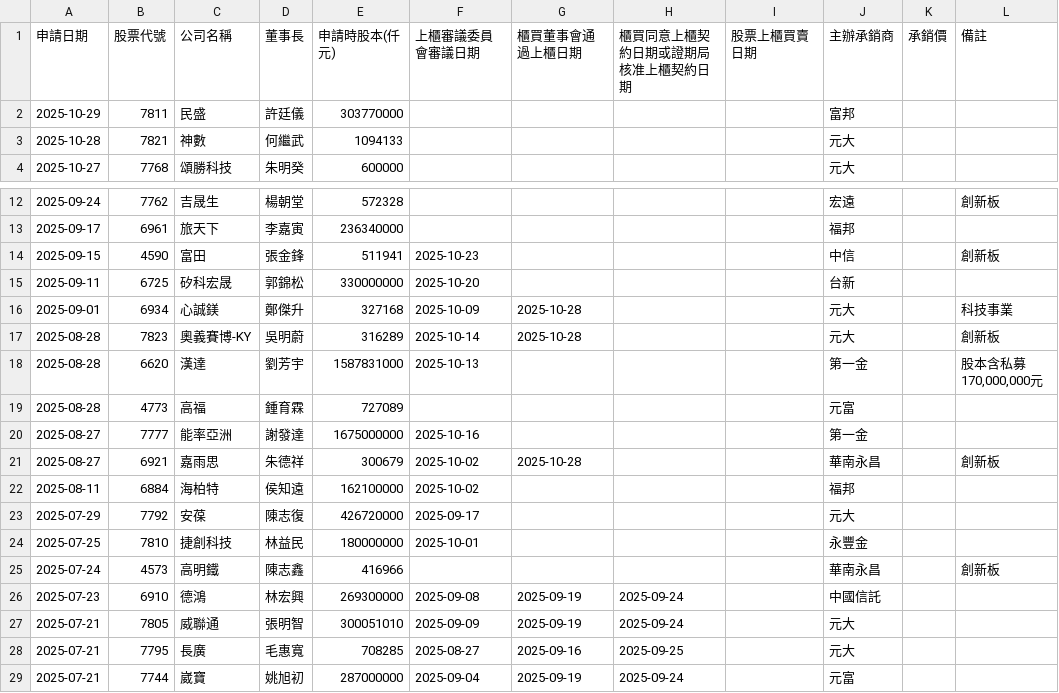
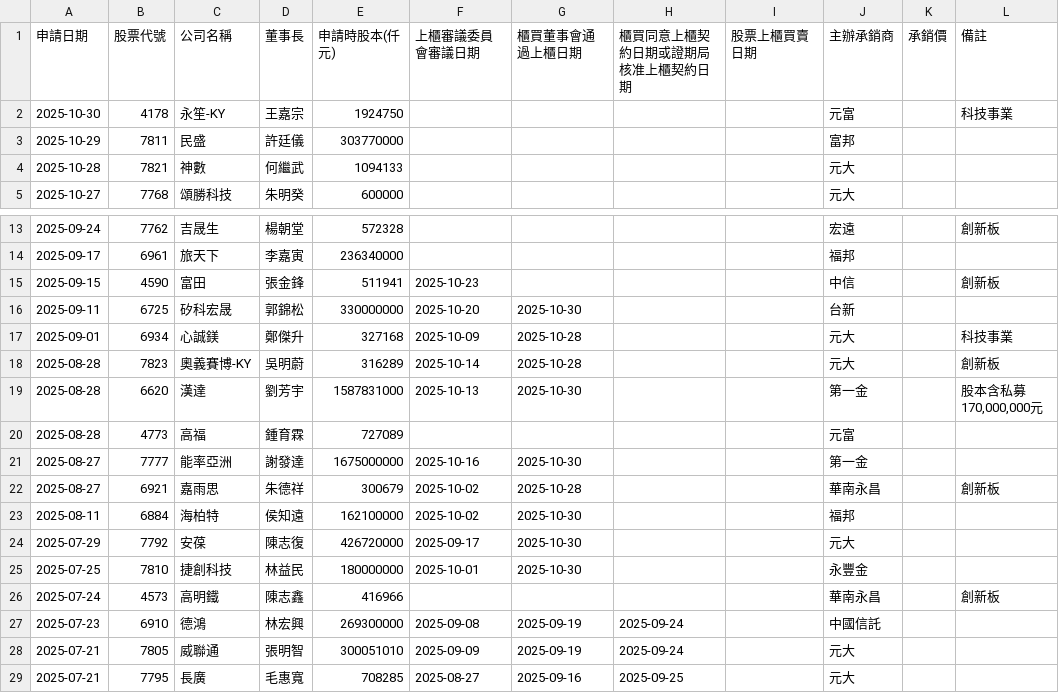
Before and after one commit to wenchiehlee/Selenium-Actions.IPO, a CSV file: TWSE_TPEX-IPO-utf8-filter-sort-no-duplicate.csv, drawn as a sheet; only a part is shown, gaps mark what is left out; the shorter side is filled out with more unchanged rows.

```diff
--- a/TWSE_TPEX-IPO-utf8-filter-sort-no-duplicate.csv
+++ b/TWSE_TPEX-IPO-utf8-filter-sort-no-duplicate.csv
@@ -1,2 +1,3 @@
 申請日期,股票代號,公司名稱,董事長,申請時股本(仟元),上櫃審議委員會審議日期,櫃買董事會通過上櫃日期,櫃買同意上櫃契約日期或證期局核准上櫃契約日期,股票上櫃買賣日期,主辦承銷商,承銷價,備註
+2025-10-30,4178,永笙-KY,王嘉宗,1924750,,,,,元富,,科技事業
 2025-10-29,7811,民盛,許廷儀,303770000,,,,,富邦,,
@@ -14,12 +15,12 @@
 2025-09-15,4590,富田,張金鋒,511941,2025-10-23,,,,中信,,創新板
-2025-09-11,6725,矽科宏晟,郭錦松,330000000,2025-10-20,,,,台新,,
+2025-09-11,6725,矽科宏晟,郭錦松,330000000,2025-10-20,2025-10-30,,,台新,,
 2025-09-01,6934,心誠鎂,鄭傑升,327168,2025-10-09,2025-10-28,,,元大,,科技事業
 2025-08-28,7823,奧義賽博-KY,吳明蔚,316289,2025-10-14,2025-10-28,,,元大,,創新板
-2025-08-28,6620,漢達,劉芳宇,1587831000,2025-10-13,,,,第一金,,"股本含私募170,000,000元"
+2025-08-28,6620,漢達,劉芳宇,1587831000,2025-10-13,2025-10-30,,,第一金,,"股本含私募170,000,000元"
 2025-08-28,4773,高福,鍾育霖,727089,,,,,元富,,
-2025-08-27,7777,能率亞洲,謝發達,1675000000,2025-10-16,,,,第一金,,
+2025-08-27,7777,能率亞洲,謝發達,1675000000,2025-10-16,2025-10-30,,,第一金,,
 2025-08-27,6921,嘉雨思,朱德祥,300679,2025-10-02,2025-10-28,,,華南永昌,,創新板
-2025-08-11,6884,海柏特,侯知遠,162100000,2025-10-02,,,,福邦,,
-2025-07-29,7792,安葆,陳志復,426720000,2025-09-17,,,,元大,,
-2025-07-25,7810,捷創科技,林益民,180000000,2025-10-01,,,,永豐金,,
+2025-08-11,6884,海柏特,侯知遠,162100000,2025-10-02,2025-10-30,,,福邦,,
+2025-07-29,7792,安葆,陳志復,426720000,2025-09-17,2025-10-30,,,元大,,
+2025-07-25,7810,捷創科技,林益民,180000000,2025-10-01,2025-10-30,,,永豐金,,
 2025-07-24,4573,高明鐵,陳志鑫,416966,,,,,華南永昌,,創新板
```
Also changed, not shown: TWSE-IPO-utf8-filter.csv, TWSE_TPEX-IPO-utf8-filter-sort.csv, 17 other files.
